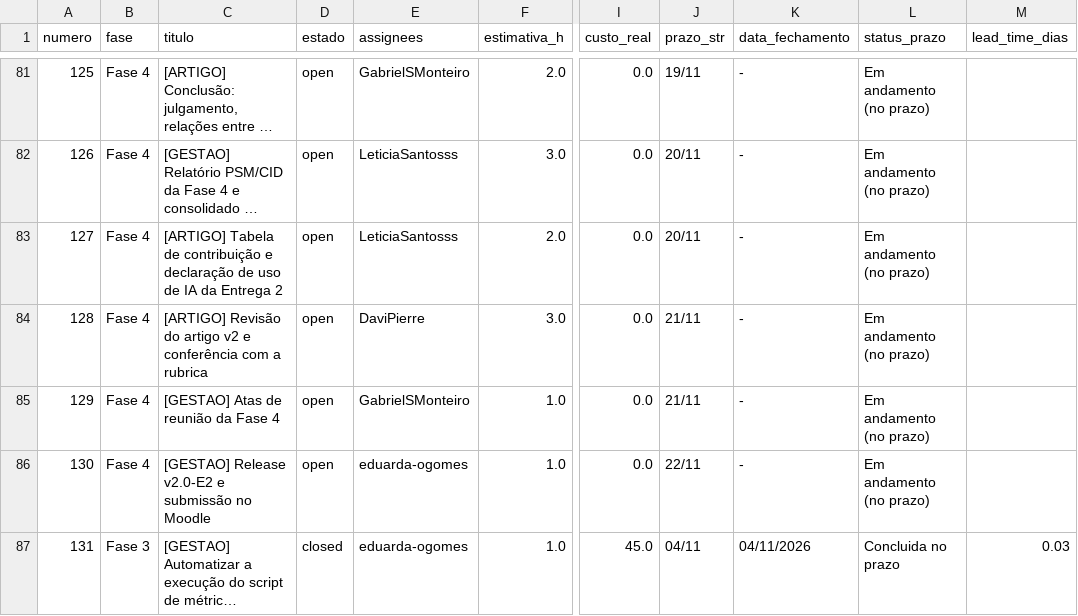
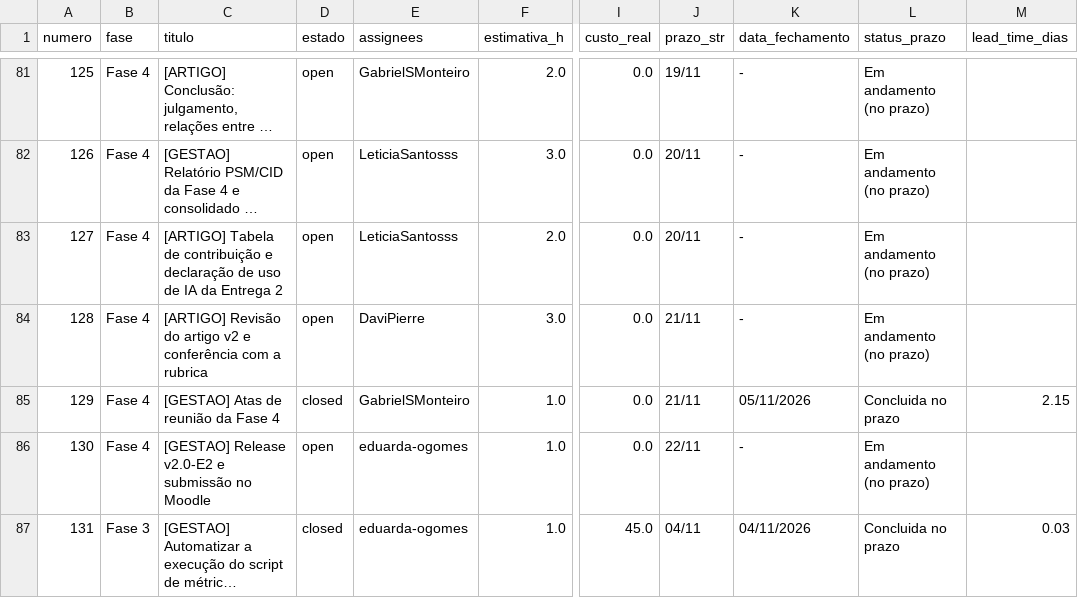
Before and after one commit to FCTE-Qualidade-de-Software-1/2026-2_T02_KAREN_JONES, a CSV file: dados/gestao/05_detalhamento_issues.csv, drawn as a sheet; only a part is shown, gaps mark what is left out; long unchanged cells end in …; the diff names each change by its address in the sheet, - before the commit and + after, or states it on an @@ line.

```diff
--- a/dados/gestao/05_detalhamento_issues.csv
+++ b/dados/gestao/05_detalhamento_issues.csv
-D85 (estado): open
+D85 (estado): closed
-K85 (data_fechamento): -
+K85 (data_fechamento): 05/11/2026
-L85 (status_prazo): Em andamento (no prazo)
+L85 (status_prazo): Concluida no prazo
-M85 (lead_time_dias): (empty)
+M85 (lead_time_dias): 2.15
```
Also changed, not shown: dados/gestao/02_calendario_e_progresso_fases.csv, dados/gestao/03_desempenho_processos_fases.csv, 4 other files.
